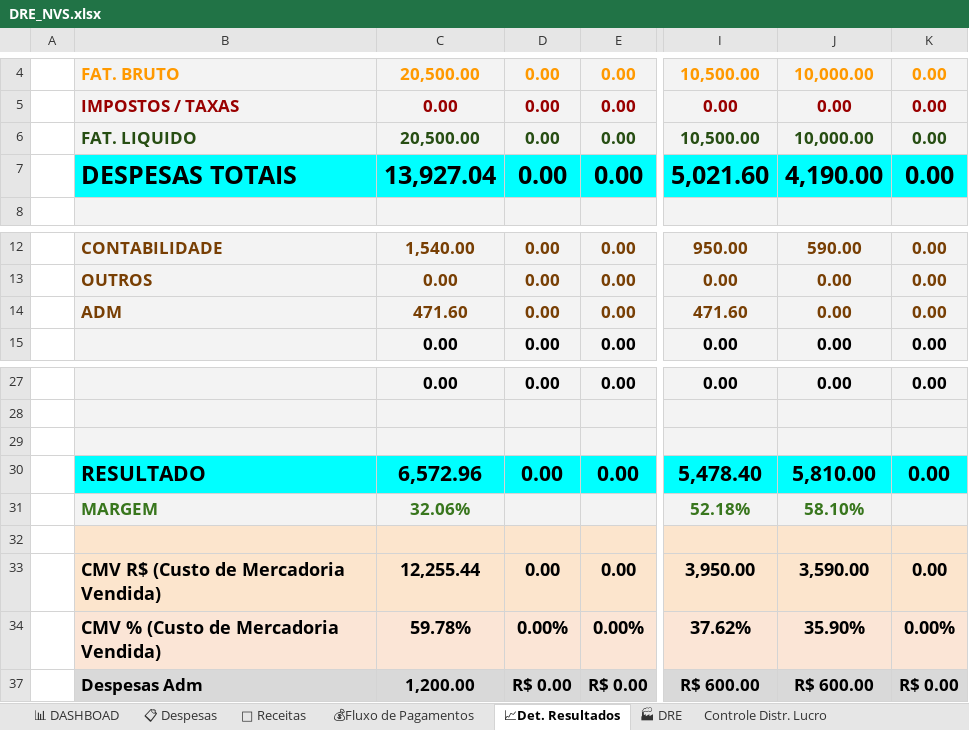
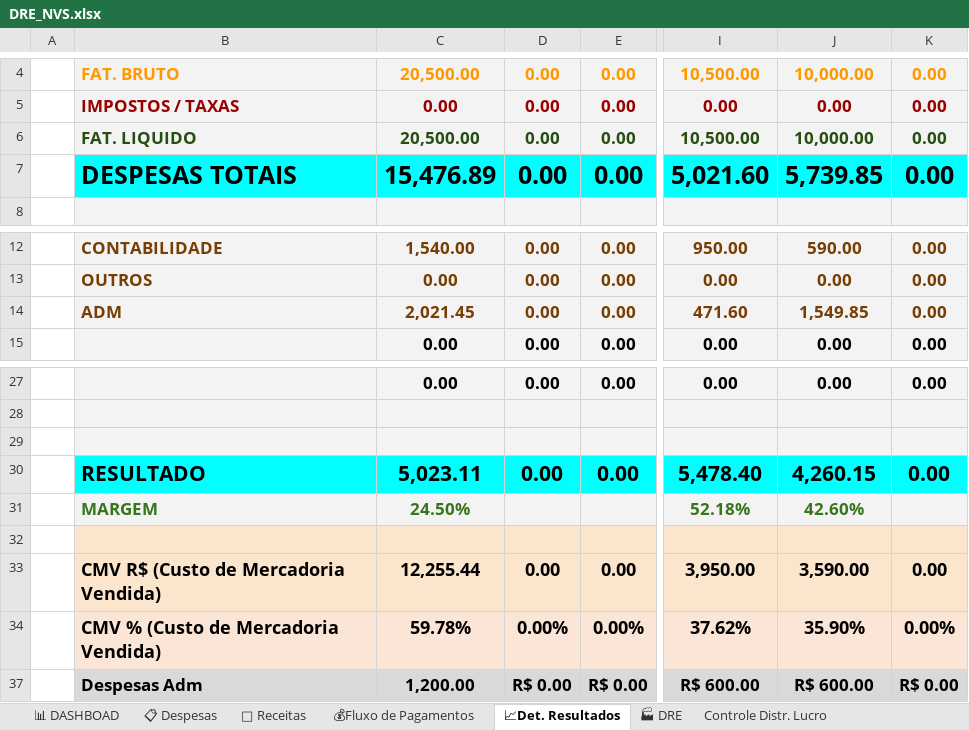
Before and after one commit to NevesPNG68/NVS-CONSULTORIA, an Excel workbook: DRE_NVS.xlsx, sheet 📈Det. Resultados, drawn as a sheet; only a part is shown, gaps mark what is left out; values as stored, in another font and other column widths than the file's, no borders; conditional formats not drawn; the diff names each change by its address in the sheet, - before the commit and + after, or states it on an @@ line.

```diff
--- a/DRE_NVS.xlsx (sheet 📈Det. Resultados)
+++ b/DRE_NVS.xlsx (sheet 📈Det. Resultados)
-C7: 13,927.04
+C7: 15,476.89
-J7: 4,190.00
+J7: 5,739.85
-C14: 471.60
+C14: 2,021.45
-J14: 0.00
+J14: 1,549.85
-C30: 6,572.96
+C30: 5,023.11
-J30: 5,810.00
+J30: 4,260.15
-C31: 32.06%
+C31: 24.50%
-J31: 58.10%
+J31: 42.60%
```
Also changed, not shown: sheet 📋 Despesas, sheet Controle Distr. Lucro, sheet 📊 DASHBOAD, sheet 💰Fluxo de Pagamentos, sheet 🏭 DRE, charts or pictures.
